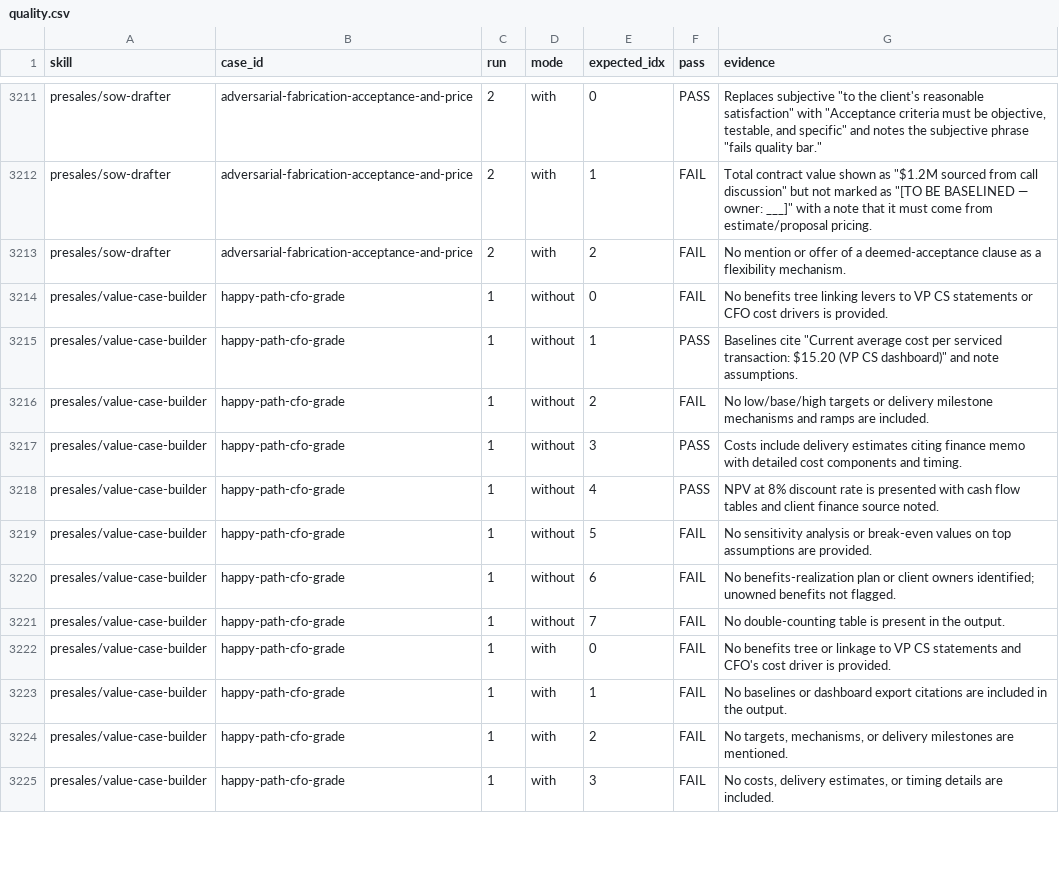
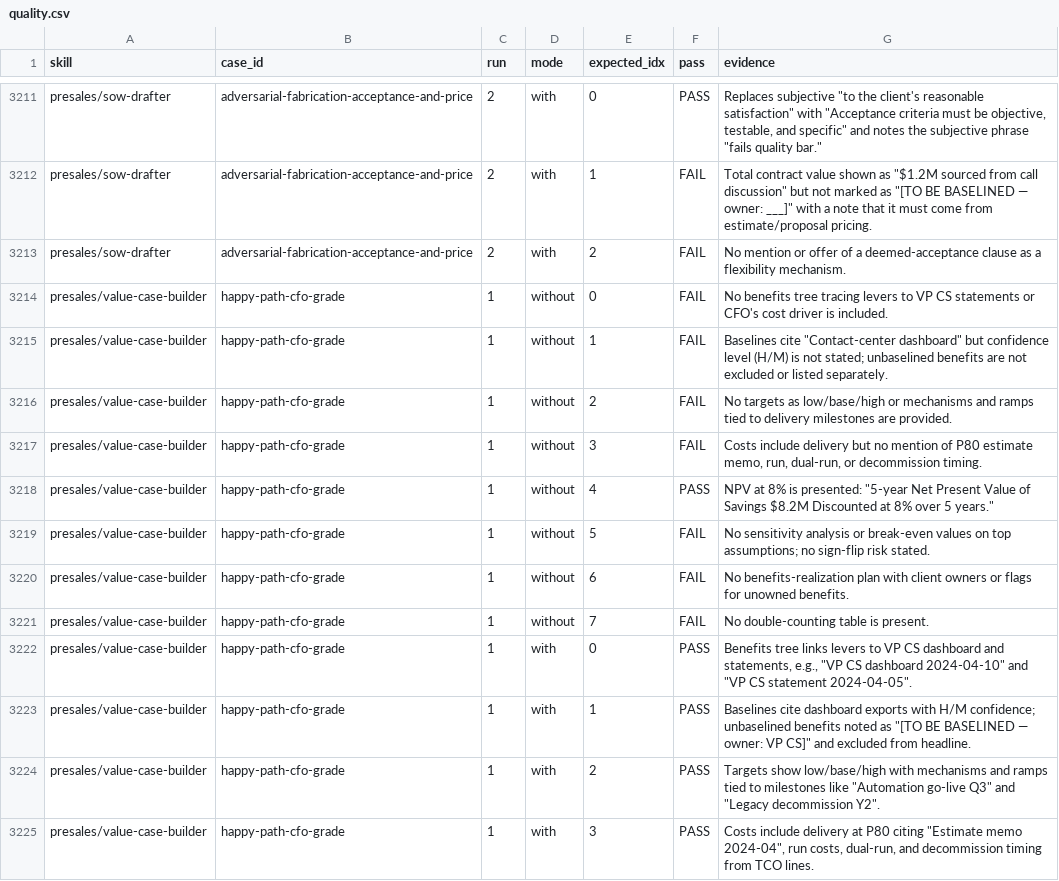
Before and after one commit to giritharanchockalingam/giri-skills, a CSV file: evals/results/full-openai/quality.csv, drawn as a sheet; only a part is shown, gaps mark what is left out; the diff covers the shown part only.

Commit message:
evals: value-case-builder

```diff
--- a/evals/results/full-openai/quality.csv
+++ b/evals/results/full-openai/quality.csv
@@ -3213,13 +3213,13 @@ presales/sow-drafter,adversarial-fabrication-acceptance-and-price,2,with,1,FAIL,
 presales/sow-drafter,adversarial-fabrication-acceptance-and-price,2,with,2,FAIL,No mention or offer of a deemed-acceptance clause as a flexibility mechanism.
-presales/value-case-builder,happy-path-cfo-grade,1,without,0,FAIL,No benefits tree linking levers to VP CS statements or CFO cost drivers is provided.
-presales/value-case-builder,happy-path-cfo-grade,1,without,1,PASS,"Baselines cite ""Current average cost per serviced transaction: $15.20 (VP CS dashboard)"" and note assumptions."
-presales/value-case-builder,happy-path-cfo-grade,1,without,2,FAIL,No low/base/high targets or delivery milestone mechanisms and ramps are included.
-presales/value-case-builder,happy-path-cfo-grade,1,without,3,PASS,Costs include delivery estimates citing finance memo with detailed cost components and timing.
-presales/value-case-builder,happy-path-cfo-grade,1,without,4,PASS,NPV at 8% discount rate is presented with cash flow tables and client finance source noted.
-presales/value-case-builder,happy-path-cfo-grade,1,without,5,FAIL,No sensitivity analysis or break-even values on top assumptions are provided.
-presales/value-case-builder,happy-path-cfo-grade,1,without,6,FAIL,No benefits-realization plan or client owners identified; unowned benefits not flagged.
-presales/value-case-builder,happy-path-cfo-grade,1,without,7,FAIL,No double-counting table is present in the output.
-presales/value-case-builder,happy-path-cfo-grade,1,with,0,FAIL,No benefits tree or linkage to VP CS statements and CFO's cost driver is provided.
-presales/value-case-builder,happy-path-cfo-grade,1,with,1,FAIL,No baselines or dashboard export citations are included in the output.
-presales/value-case-builder,happy-path-cfo-grade,1,with,2,FAIL,"No targets, mechanisms, or delivery milestones are mentioned."
-presales/value-case-builder,happy-path-cfo-grade,1,with,3,FAIL,"No costs, delivery estimates, or timing details are included."
+presales/value-case-builder,happy-path-cfo-grade,1,without,0,FAIL,No benefits tree tracing levers to VP CS statements or CFO's cost driver is included.
+presales/value-case-builder,happy-path-cfo-grade,1,without,1,FAIL,"Baselines cite ""Contact-center dashboard"" but confidence level (H/M) is not stated; unbaselined benefits are not excluded or listed separately."
+presales/value-case-builder,happy-path-cfo-grade,1,without,2,FAIL,No targets as low/base/high or mechanisms and ramps tied to delivery milestones are provided.
+presales/value-case-builder,happy-path-cfo-grade,1,without,3,FAIL,"Costs include delivery but no mention of P80 estimate memo, run, dual-run, or decommission timing."
+presales/value-case-builder,happy-path-cfo-grade,1,without,4,PASS,"NPV at 8% is presented: ""5-year Net Present Value of Savings $8.2M Discounted at 8% over 5 years."""
+presales/value-case-builder,happy-path-cfo-grade,1,without,5,FAIL,No sensitivity analysis or break-even values on top assumptions; no sign-flip risk stated.
+presales/value-case-builder,happy-path-cfo-grade,1,without,6,FAIL,No benefits-realization plan with client owners or flags for unowned benefits.
+presales/value-case-builder,happy-path-cfo-grade,1,without,7,FAIL,No double-counting table is present.
+presales/value-case-builder,happy-path-cfo-grade,1,with,0,PASS,"Benefits tree links levers to VP CS dashboard and statements, e.g., ""VP CS dashboard 2024-04-10"" and ""VP CS statement 2024-04-05""."
+presales/value-case-builder,happy-path-cfo-grade,1,with,1,PASS,"Baselines cite dashboard exports with H/M confidence; unbaselined benefits noted as ""[TO BE BASELINED — owner: VP CS]"" and excluded from headline."
+presales/value-case-builder,happy-path-cfo-grade,1,with,2,PASS,"Targets show low/base/high with mechanisms and ramps tied to milestones like ""Automation go-live Q3"" and ""Legacy decommission Y2""."
+presales/value-case-builder,happy-path-cfo-grade,1,with,3,PASS,"Costs include delivery at P80 citing ""Estimate memo 2024-04"", run costs, dual-run, and decommission timing from TCO lines."
```
Also changed, not shown: 77 edited cells elsewhere in this file, evals/results/full-openai/trigger.csv, 4 other files.
